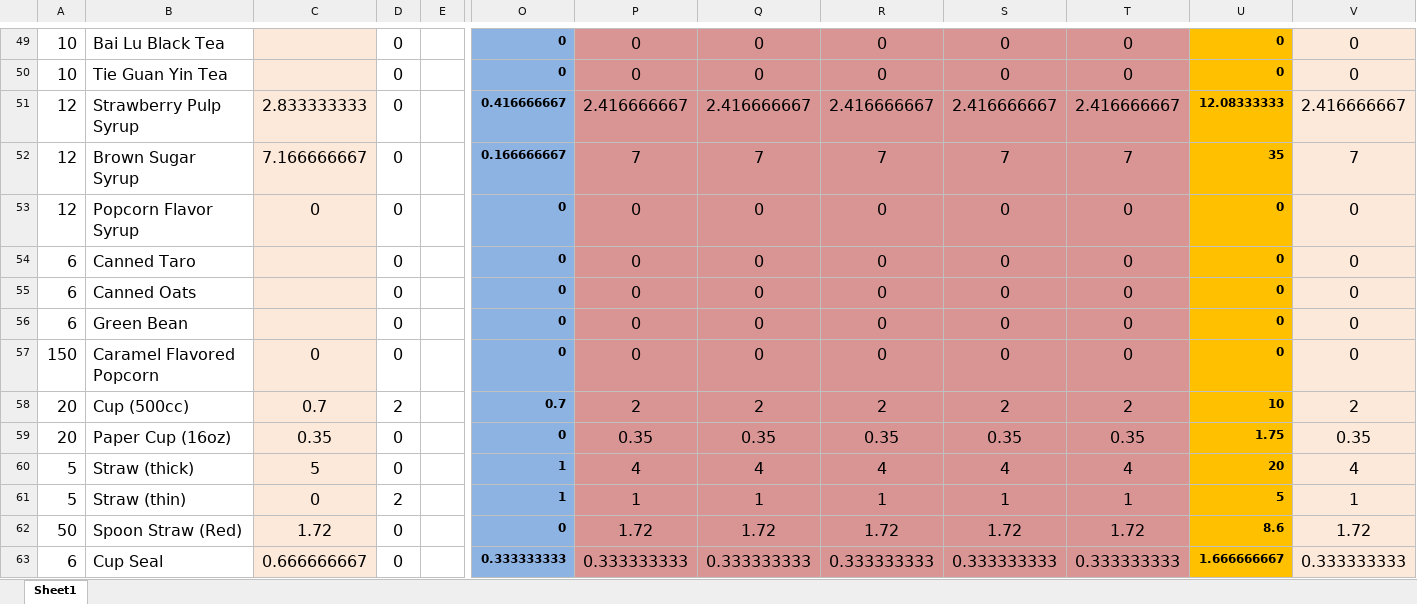
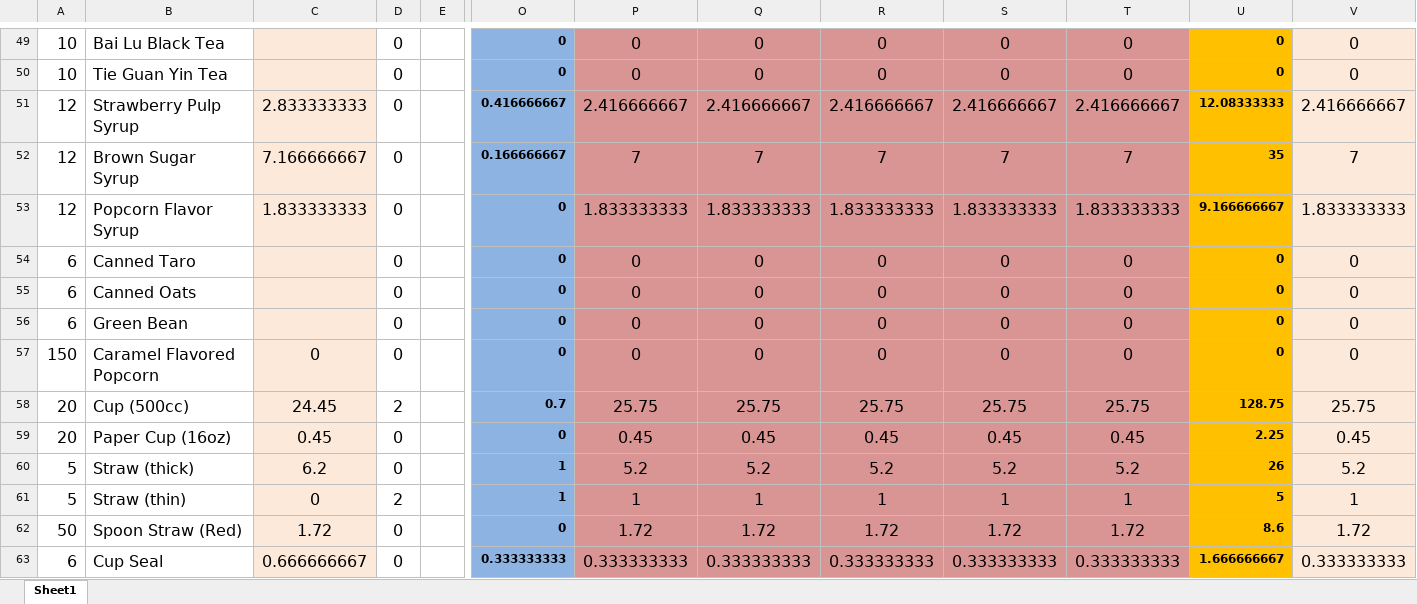
Before and after one commit to quanggvn/upload, an Excel workbook: gongcha T5/Xuất-nhập-tồn-Hà-Nội.xlsx, sheet Sheet1, drawn as a sheet; only a part is shown, gaps mark what is left out; values as stored, in another font and other column widths than the file's, no borders; the diff covers the shown part only; the diff names each change by its address in the sheet, - before the commit and + after, or states it on an @@ line.

```diff
--- a/gongcha T5/Xuất-nhập-tồn-Hà-Nội.xlsx (sheet Sheet1)
+++ b/gongcha T5/Xuất-nhập-tồn-Hà-Nội.xlsx (sheet Sheet1)
-C53: 0
+C53: 1.833333333
-P53: 0
+P53: 1.833333333
-Q53: 0
+Q53: 1.833333333
-R53: 0
+R53: 1.833333333
-S53: 0
+S53: 1.833333333
-T53: 0
+T53: 1.833333333
-U53: 0
+U53: 9.166666667
-V53: 0
+V53: 1.833333333
-C58: 0.7
+C58: 24.45
-P58: 2
+P58: 25.75
-Q58: 2
+Q58: 25.75
-R58: 2
+R58: 25.75
-S58: 2
+S58: 25.75
-T58: 2
+T58: 25.75
-U58: 10
+U58: 128.75
-V58: 2
+V58: 25.75
-C59: 0.35
+C59: 0.45
-P59: 0.35
+P59: 0.45
-Q59: 0.35
+Q59: 0.45
-R59: 0.35
+R59: 0.45
-S59: 0.35
+S59: 0.45
-T59: 0.35
+T59: 0.45
-U59: 1.75
+U59: 2.25
-V59: 0.35
+V59: 0.45
-C60: 5
+C60: 6.2
-P60: 4
+P60: 5.2
-Q60: 4
+Q60: 5.2
-R60: 4
+R60: 5.2
-S60: 4
+S60: 5.2
-T60: 4
+T60: 5.2
-U60: 20
+U60: 26
-V60: 4
+V60: 5.2
```
Also changed, not shown: 128 edited cells elsewhere in this sheet, formulas that keep their value, gongcha T5/File-order-hàng.xlsx.
